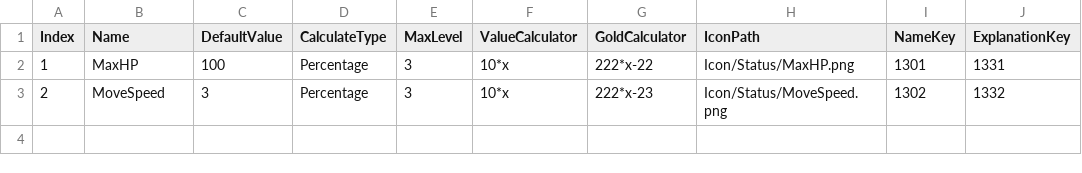
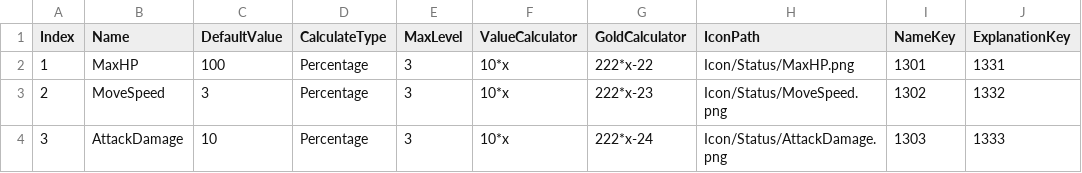
Before and after one commit to Yeodaehyeon0712/gugu, a CSV file: gugu/Assets/06.AddressableResource/Table/StatusTable.csv, drawn as a sheet.

```diff
--- a/gugu/Assets/06.AddressableResource/Table/StatusTable.csv
+++ b/gugu/Assets/06.AddressableResource/Table/StatusTable.csv
@@ -3 +3,2 @@ Index,Name,DefaultValue,CalculateType,MaxLevel,ValueCalculator,GoldCalculator,Ic
 2,MoveSpeed,3,Percentage,3,10*x,222*x-23,Icon/Status/MoveSpeed.png,1302,1332
+3,AttackDamage,10,Percentage,3,10*x,222*x-24,Icon/Status/AttackDamage.png,1303,1333
```
Also changed, not shown: gugu/Assets/06.AddressableResource/Table/EnemyTable.csv, gugu/Assets/06.AddressableResource/Table/LocalizingTable.csv, 3 other files.
